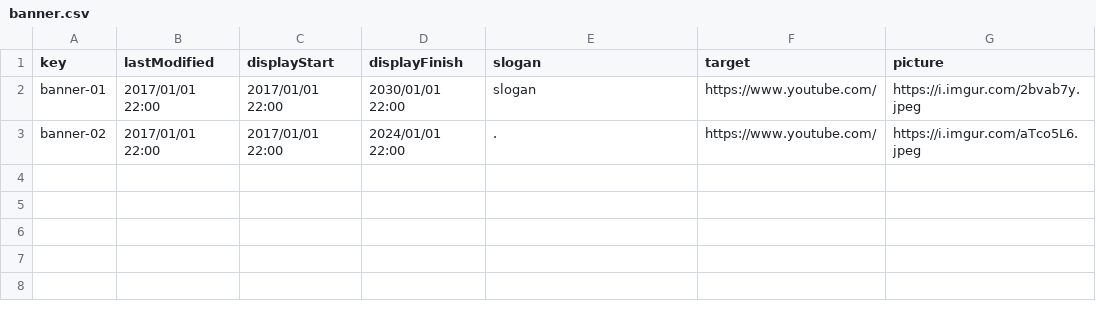
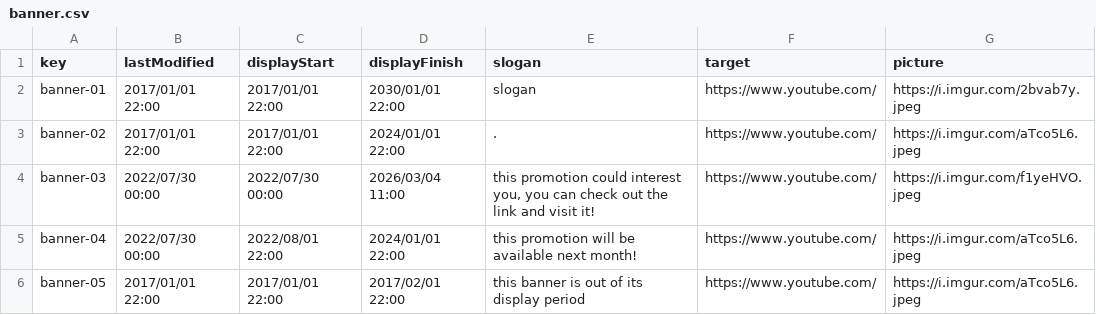
Before and after one commit to pgmarc/DP2-Project-C2.04.05, a CSV file: src/main/webapp/WEB-INF/resources/sample-data/banner.csv, drawn as a sheet; the diff names each change by its address in the sheet, - before the commit and + after, or states it on an @@ line.

Commit message:
Show and list (still not working)

```diff
--- a/src/main/webapp/WEB-INF/resources/sample-data/banner.csv
+++ b/src/main/webapp/WEB-INF/resources/sample-data/banner.csv
+row 4: banner-03 | 2022/07/30 00:00 | 2022/07/30 00:00 | 2026/03/04 11:00 | this promotion could interest you, you can check out the link and visit it! | https://www.youtube.com/ | https://i.imgur.com/f1yeHVO.jpeg
+row 5: banner-04 | 2022/07/30 00:00 | 2022/08/01 22:00 | 2024/01/01 22:00 | this promotion will be available next month! | https://www.youtube.com/ | https://i.imgur.com/aTco5L6.jpeg
+row 6: banner-05 | 2017/01/01 22:00 | 2017/01/01 22:00 | 2017/02/01 22:00 | this banner is out of its display period | https://www.youtube.com/ | https://i.imgur.com/aTco5L6.jpeg
```
Also changed, not shown: 16 other files.
